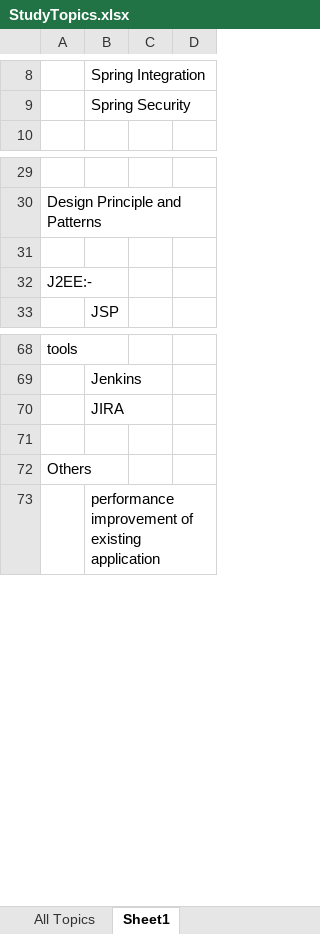
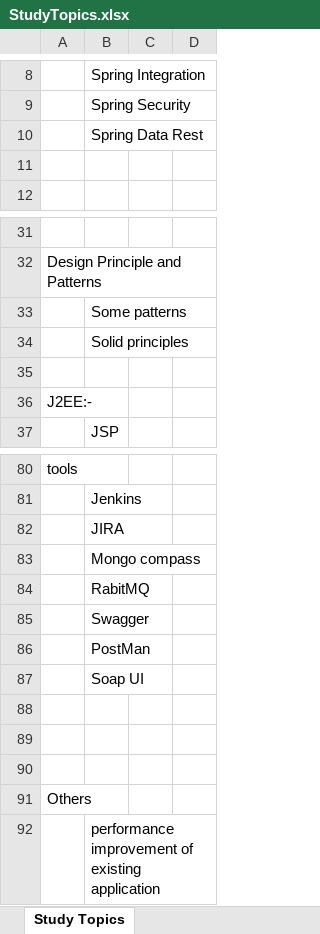
Before and after one commit to vijchouhan/MyLearningDocs, an Excel workbook: StudyTopics.xlsx, sheet Study Topics, drawn as a sheet; only a part is shown, gaps mark what is left out; values as stored, in another font and other column widths than the file's, no cell formats; the diff covers the shown part only; the diff names each change by its address in the sheet, - before the commit and + after, or states it on an @@ line.

Commit message:
updated study topics

```diff
--- a/StudyTopics.xlsx (sheet Study Topics)
+++ b/StudyTopics.xlsx (sheet Study Topics)
-sheet tab: Sheet1
+sheet tab: Study Topics
-sheet tab: All Topics
+row 10:  | Spring Data Rest
+row 11: (empty)
+row 33:  | Some patterns
+row 34:  | Solid principles
+row 83:  | Mongo compass
+row 84:  | RabitMQ
+row 85:  | Swagger
+row 86:  | PostMan
+row 87:  | Soap UI
+row 88: (empty)
+row 89: (empty)
```
Also changed, not shown: 8 added rows and 7 edited cells elsewhere in this sheet, cell formats, 1 other file.
